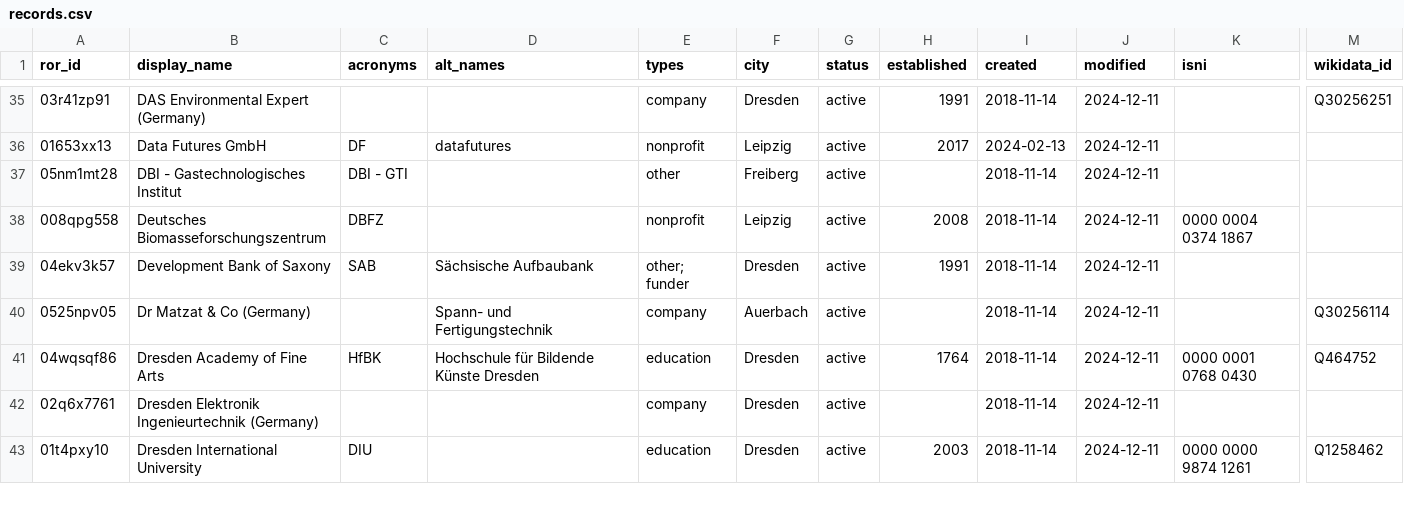
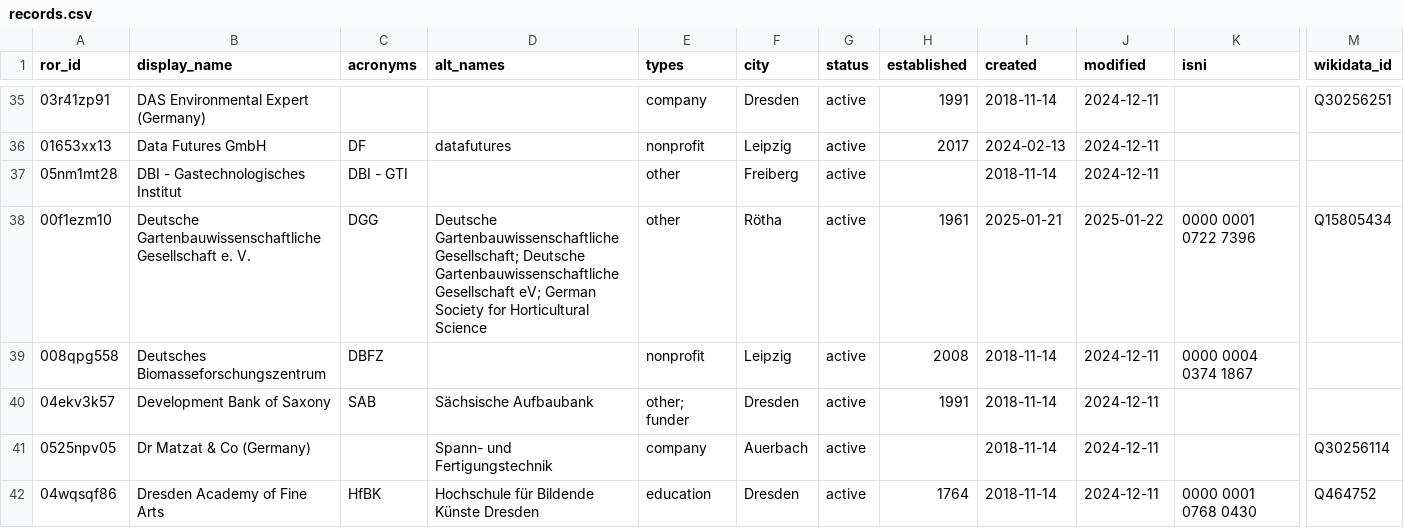
Before and after one commit to slub/saxon-ror, a CSV file: data/records.csv, drawn as a sheet; only a part is shown, gaps mark what is left out; the shorter side is filled out with more unchanged rows; rows hold the shown columns only; the diff covers the shown part only; the diff names each change by its address in the sheet, - before the commit and + after, or states it on an @@ line.

Commit message:
data: ROR dump v1.59 (2025-01-23)
Saxon subset: 251 records (v2 schema).
Source: ROR data dump v1.59, DOI 10.5281/zenodo.14728473 (concept 10.5281/zenodo.6347574).
Filtered from https://zenodo.org/records/14728473.

```diff
--- a/data/records.csv
+++ b/data/records.csv
+row 38: 00f1ezm10 | Deutsche Gartenbauwissenschaftliche Gesellschaft e. V. | DGG | Deutsche Gartenbauwissenschaftliche Gesellschaft; Deutsche Gartenbauwissenschaftliche Gesellschaft eV; German Society for Horticultural Science | other | Rötha | active | 1961 | 2025-01-21 | 2025-01-22 | 0000 0001 0722 7396 | Q15805434
```
Also changed, not shown: 6 edited cells elsewhere in this file, 6 other files.
